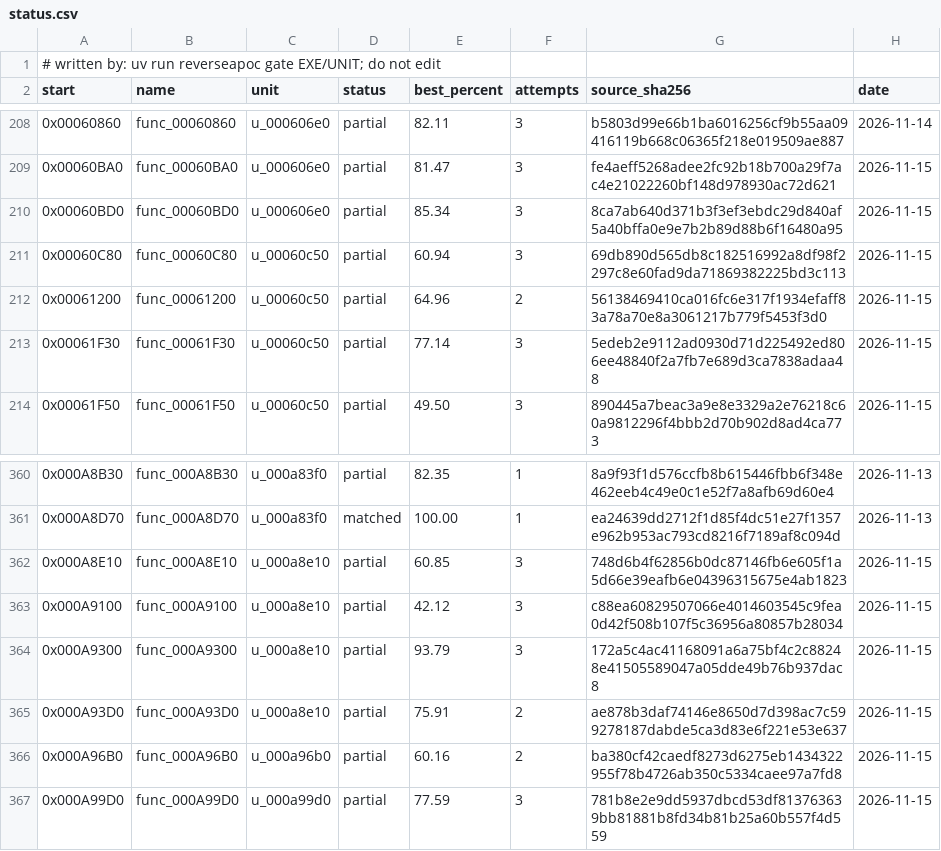
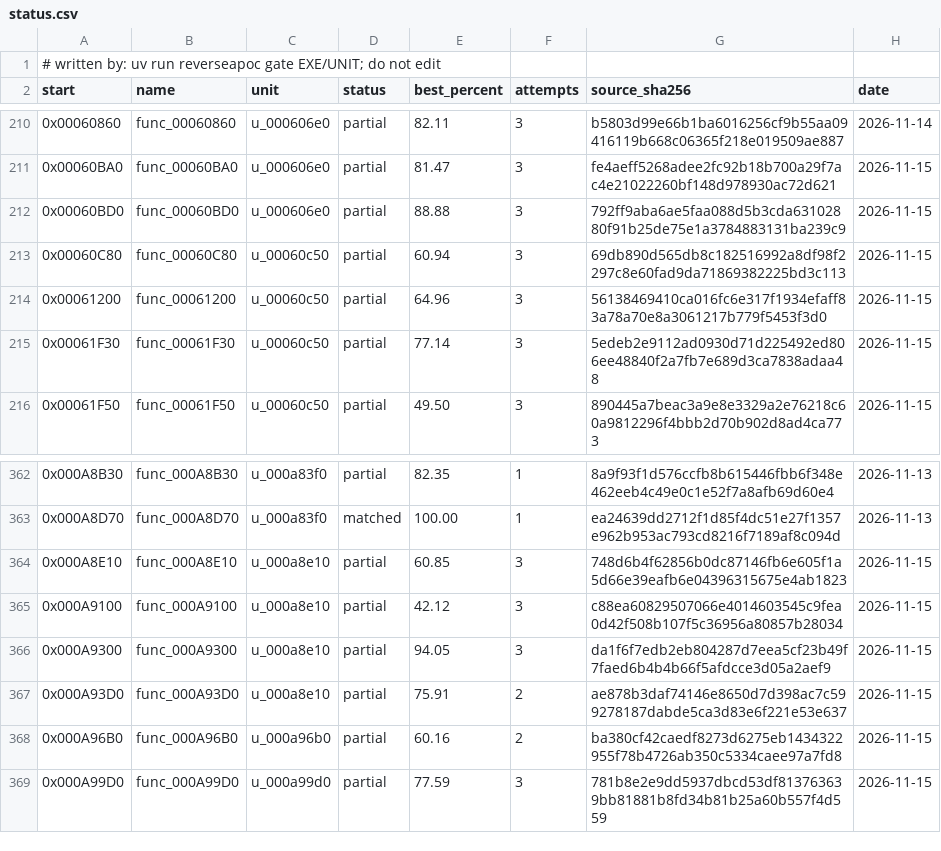
Before and after one commit to ayrtondenner/ReverseApoc, a CSV file: config/ufo2p/status.csv, drawn as a sheet; only a part is shown, gaps mark what is left out; the diff covers the shown part only.

```diff
--- a/config/ufo2p/status.csv
+++ b/config/ufo2p/status.csv
@@ -209,5 +211,5 @@ start,name,unit,status,best_percent,attempts,source_sha256,date
 0x00060BA0,func_00060BA0,u_000606e0,partial,81.47,3,fe4aeff5268adee2fc92b18b700a29f7ac4e21022260bf148d978930ac72d621,2026-11-15
-0x00060BD0,func_00060BD0,u_000606e0,partial,85.34,3,8ca7ab640d371b3f3ef3ebdc29d840af5a40bffa0e9e7b2b89d88b6f16480a95,2026-11-15
+0x00060BD0,func_00060BD0,u_000606e0,partial,88.88,3,792ff9aba6ae5faa088d5b3cda63102880f91b25de75e1a3784883131ba239c9,2026-11-15
 0x00060C80,func_00060C80,u_00060c50,partial,60.94,3,69db890d565db8c182516992a8df98f2297c8e60fad9da71869382225bd3c113,2026-11-15
-0x00061200,func_00061200,u_00060c50,partial,64.96,2,56138469410ca016fc6e317f1934efaff83a78a70e8a3061217b779f5453f3d0,2026-11-15
+0x00061200,func_00061200,u_00060c50,partial,64.96,3,56138469410ca016fc6e317f1934efaff83a78a70e8a3061217b779f5453f3d0,2026-11-15
 0x00061F30,func_00061F30,u_00060c50,partial,77.14,3,5edeb2e9112ad0930d71d225492ed806ee48840f2a7fb7e689d3ca7838adaa48,2026-11-15
@@ -363,3 +365,3 @@ start,name,unit,status,best_percent,attempts,source_sha256,date
 0x000A9100,func_000A9100,u_000a8e10,partial,42.12,3,c88ea60829507066e4014603545c9fea0d42f508b107f5c36956a80857b28034,2026-11-15
-0x000A9300,func_000A9300,u_000a8e10,partial,93.79,3,172a5c4ac41168091a6a75bf4c2c88248e41505589047a05dde49b76b937dac8,2026-11-15
+0x000A9300,func_000A9300,u_000a8e10,partial,94.05,3,da1f6f7edb2eb804287d7eea5cf23b49f7faed6b4b4b66f5afdcce3d05a2aef9,2026-11-15
 0x000A93D0,func_000A93D0,u_000a8e10,partial,75.91,2,ae878b3daf74146e8650d7d398ac7c599278187dabde5ca3d83e6f221e53e637,2026-11-15
```
Also changed, not shown: 3 added rows and 12 edited cells elsewhere in this file, 3 other files.
